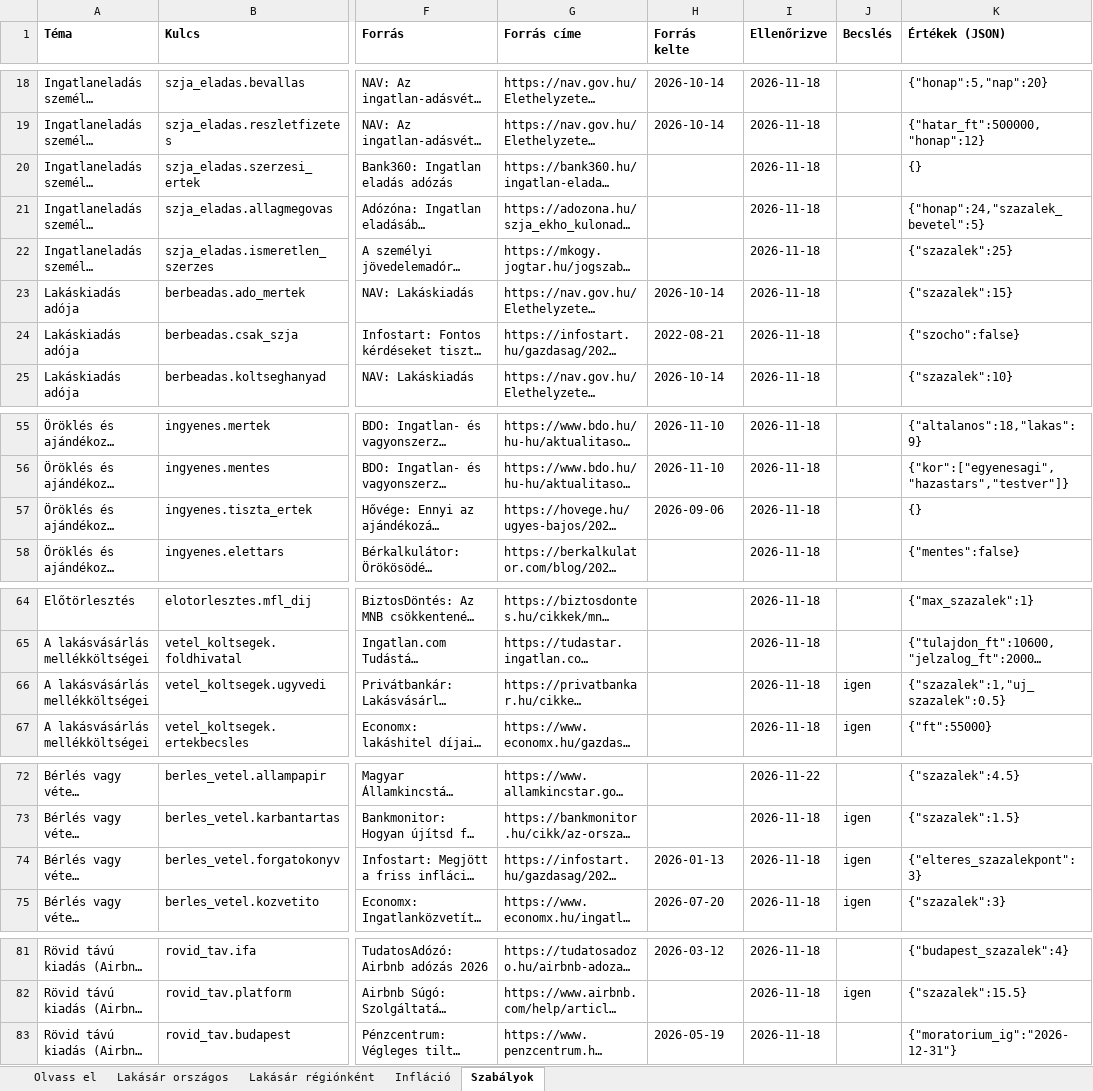
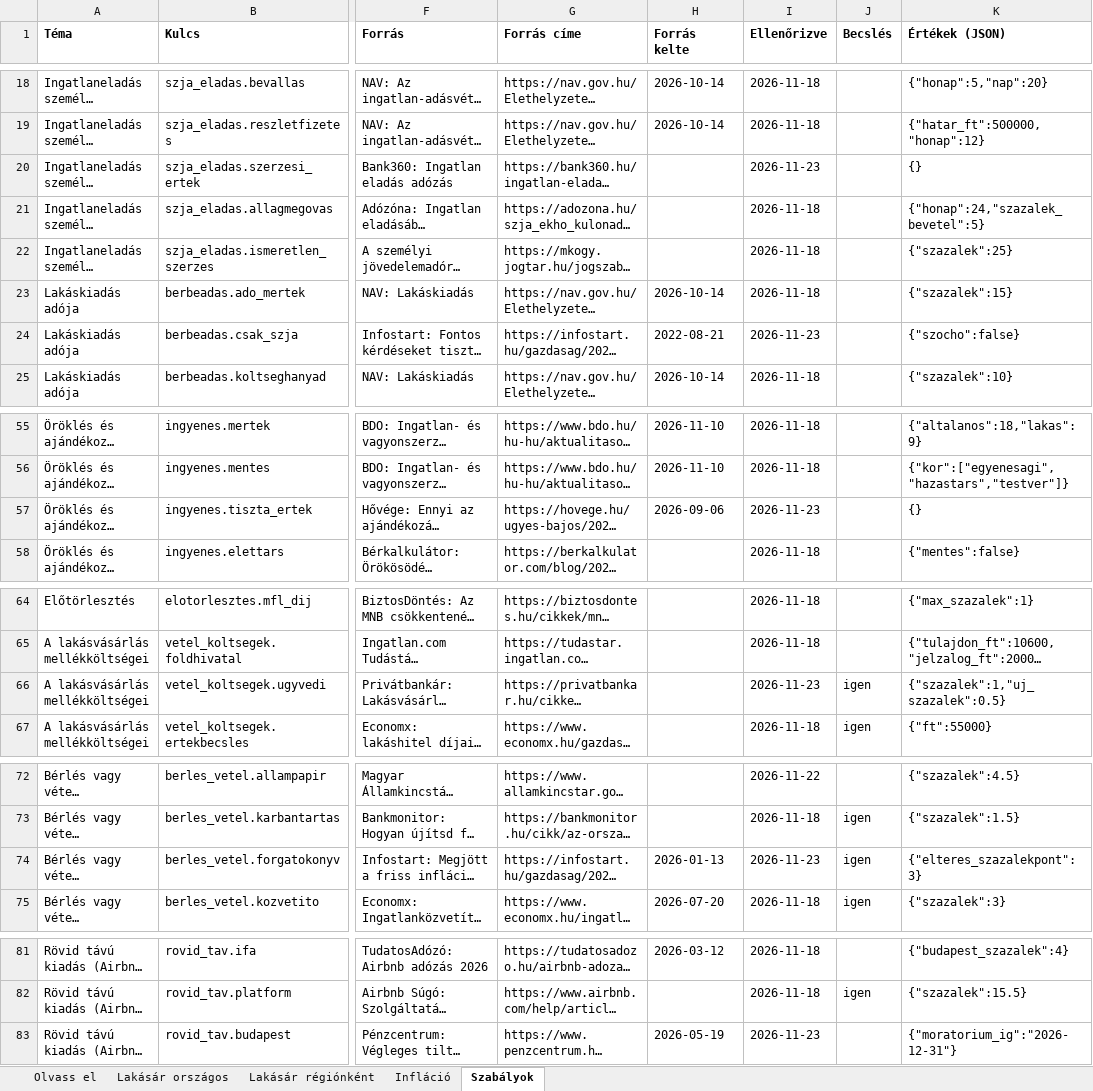
Before and after one commit to czakopeti/lakaskoltseg, an Excel workbook: web/adatok/ingatlanmerleg-adatok.xlsx, sheet Szabályok, drawn as a sheet; only a part is shown, gaps mark what is left out; long unchanged cells end in …; values as stored, in another font and other column widths than the file's, no borders; the diff names each change by its address in the sheet, - before the commit and + after, or states it on an @@ line.

```diff
--- a/web/adatok/ingatlanmerleg-adatok.xlsx (sheet Szabályok)
+++ b/web/adatok/ingatlanmerleg-adatok.xlsx (sheet Szabályok)
-I20 (Ellenőrizve): 2026-11-18
+I20 (Ellenőrizve): 2026-11-23
-I24 (Ellenőrizve): 2026-11-18
+I24 (Ellenőrizve): 2026-11-23
-I57 (Ellenőrizve): 2026-11-18
+I57 (Ellenőrizve): 2026-11-23
-I66 (Ellenőrizve): 2026-11-18
+I66 (Ellenőrizve): 2026-11-23
-I74 (Ellenőrizve): 2026-11-18
+I74 (Ellenőrizve): 2026-11-23
-I83 (Ellenőrizve): 2026-11-18
+I83 (Ellenőrizve): 2026-11-23
```
Also changed, not shown: sheet Olvass el, 36 other files.
